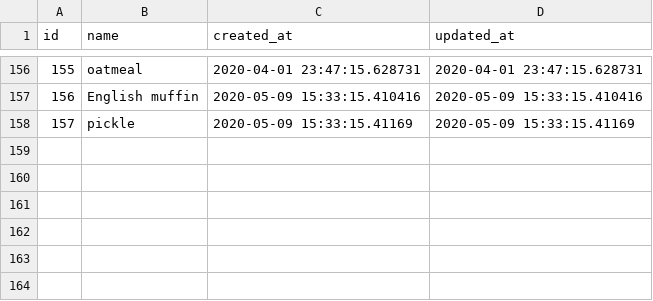
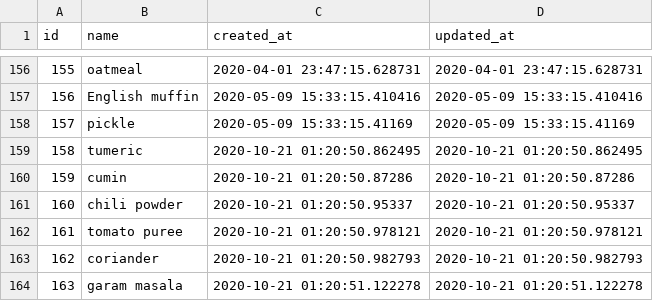
Before and after one commit to philiprlarie/recipes, a CSV file: lib/csv/ingredients.csv, drawn as a sheet; only a part is shown, gaps mark what is left out.

```diff
--- a/lib/csv/ingredients.csv
+++ b/lib/csv/ingredients.csv
@@ -158 +158,7 @@ id,name,created_at,updated_at
 157,pickle,2020-05-09 15:33:15.41169,2020-05-09 15:33:15.41169
+158,tumeric,2020-10-21 01:20:50.862495,2020-10-21 01:20:50.862495
+159,cumin,2020-10-21 01:20:50.87286,2020-10-21 01:20:50.87286
+160,chili powder,2020-10-21 01:20:50.95337,2020-10-21 01:20:50.95337
+161,tomato puree,2020-10-21 01:20:50.978121,2020-10-21 01:20:50.978121
+162,coriander,2020-10-21 01:20:50.982793,2020-10-21 01:20:50.982793
+163,garam masala,2020-10-21 01:20:51.122278,2020-10-21 01:20:51.122278
```
Also changed, not shown: lib/csv/active_storage_attachments.csv, lib/csv/active_storage_blobs.csv, 3 other files.
